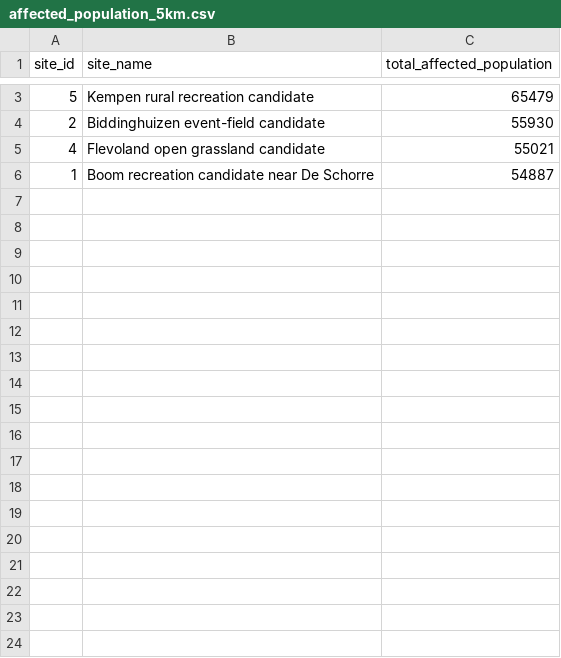
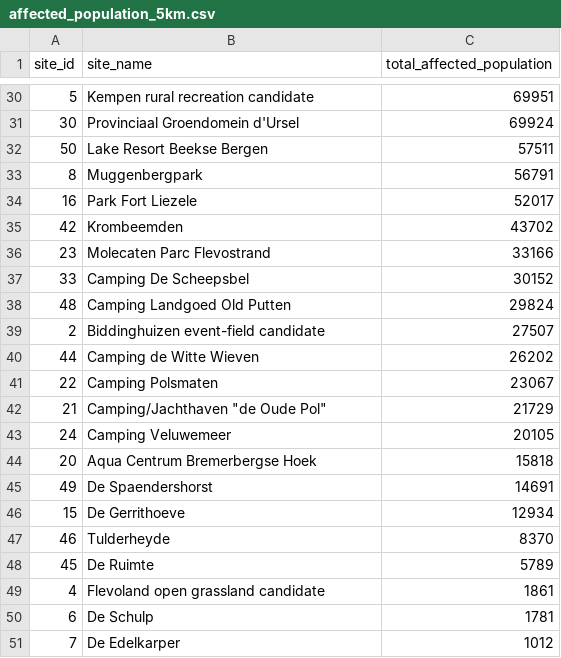
Before and after one commit to ssswitzzz/festival-gis-database, a CSV file: exports/affected_population_5km.csv, drawn as a sheet; only a part is shown, gaps mark what is left out; the diff covers the shown part only.

```diff
--- a/exports/affected_population_5km.csv
+++ b/exports/affected_population_5km.csv
@@ -3,4 +30,22 @@ site_id,site_name,total_affected_population
-5,Kempen rural recreation candidate,65479
-2,Biddinghuizen event-field candidate,55930
-4,Flevoland open grassland candidate,55021
-1,Boom recreation candidate near De Schorre,54887
+5,Kempen rural recreation candidate,69951
+30,Provinciaal Groendomein d'Ursel,69924
+50,Lake Resort Beekse Bergen,57511
+8,Muggenbergpark,56791
+16,Park Fort Liezele,52017
+42,Krombeemden,43702
+23,Molecaten Parc Flevostrand,33166
+33,Camping De Scheepsbel,30152
+48,Camping Landgoed Old Putten,29824
+2,Biddinghuizen event-field candidate,27507
+44,Camping de Witte Wieven,26202
+22,Camping Polsmaten,23067
+21,"Camping/Jachthaven ""de Oude Pol""",21729
+24,Camping Veluwemeer,20105
+20,Aqua Centrum Bremerbergse Hoek,15818
+49,De Spaendershorst,14691
+15,De Gerrithoeve,12934
+46,Tulderheyde,8370
+45,De Ruimte,5789
+4,Flevoland open grassland candidate,1861
+6,De Schulp,1781
+7,De Edelkarper,1012
```
Also changed, not shown: 27 added rows and 1 edited cell elsewhere in this file, exports/real_venue_match_validation.csv, 6 other files.
